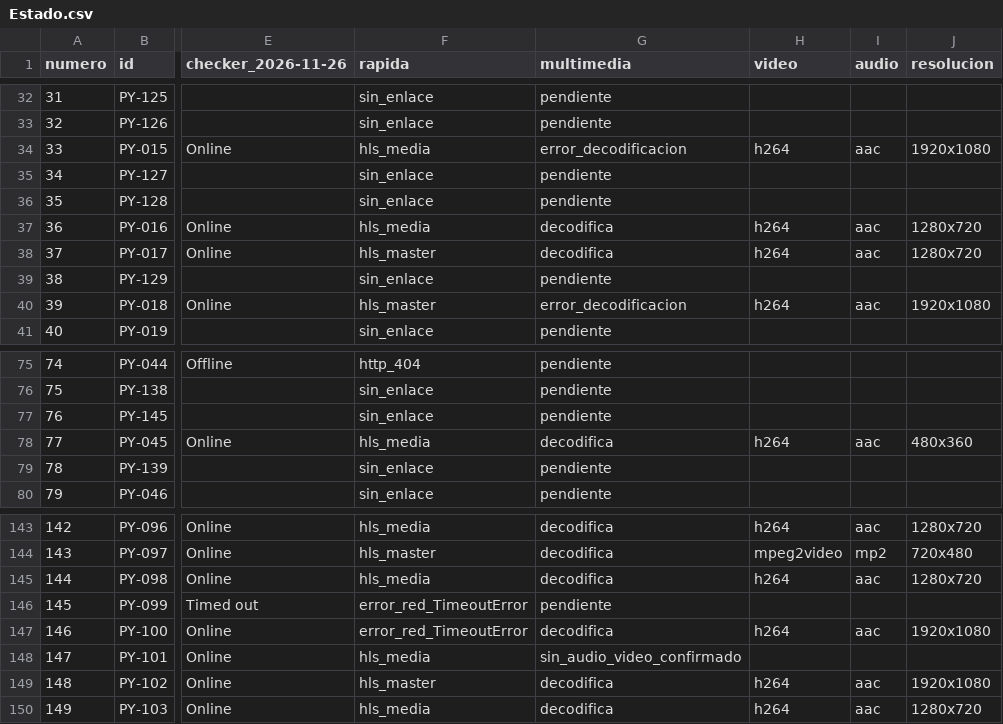
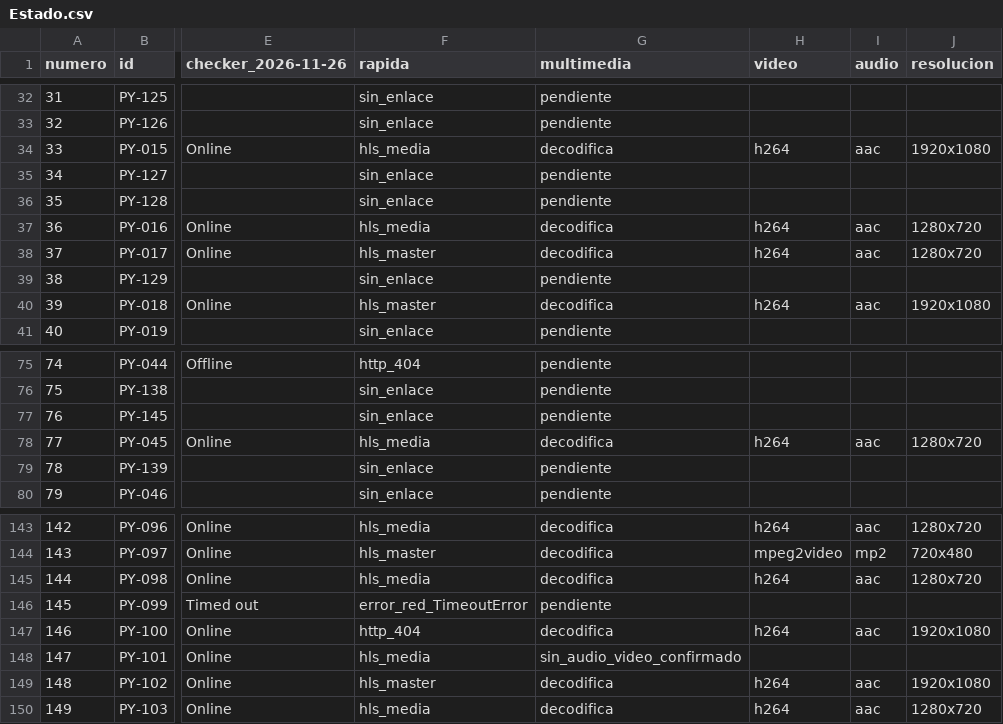
Before and after one commit to arevalosfermin560-pixel/Mi-IPTV, a CSV file: Estado.csv, drawn as a sheet; only a part is shown, gaps mark what is left out; the diff names each change by its address in the sheet, - before the commit and + after, or states it on an @@ line.

```diff
--- a/Estado.csv
+++ b/Estado.csv
-G34 (multimedia): error_decodificacion
+G34 (multimedia): decodifica
-G40 (multimedia): error_decodificacion
+G40 (multimedia): decodifica
-J78 (resolucion): 480x360
+J78 (resolucion): 1280x720
-F147 (rapida): error_red_TimeoutError
+F147 (rapida): http_404
```
Also changed, not shown: Historial.csv, 1 other file.
